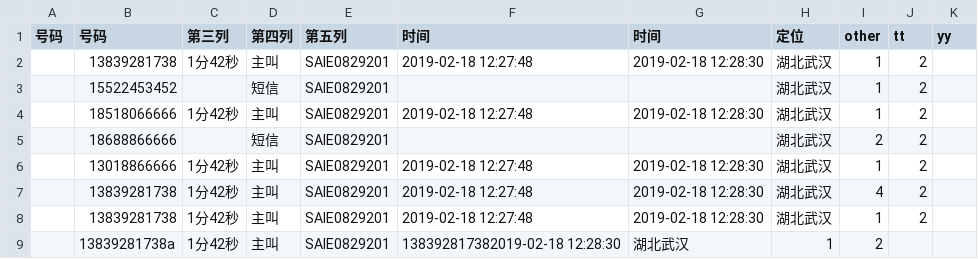
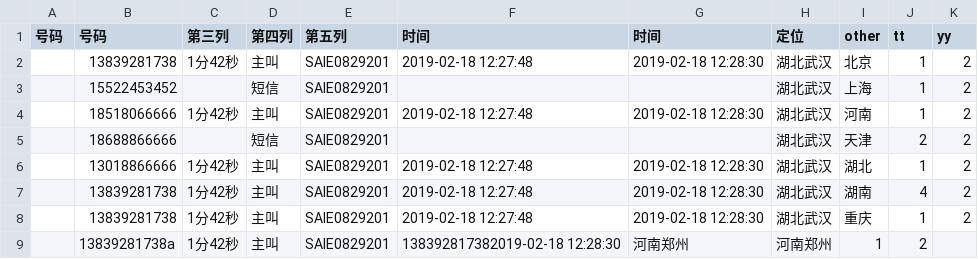
Before and after one commit to learnerzhang/csv2graph, a CSV file: 13018866666的话单.csv, drawn as a sheet.

```diff
--- a/13018866666的话单.csv
+++ b/13018866666的话单.csv
@@ -1,9 +1,9 @@
 号码,号码,第三列,第四列,第五列,时间,时间,定位,other,tt,yy
-,13839281738,1分42秒,主叫,SAIE0829201,2019-02-18 12:27:48,2019-02-18 12:28:30,湖北武汉,1,2
-,15522453452,,短信,SAIE0829201,,,湖北武汉,1,2
-,18518066666,1分42秒,主叫,SAIE0829201,2019-02-18 12:27:48,2019-02-18 12:28:30,湖北武汉,1,2
-,18688866666,,短信,SAIE0829201,,,湖北武汉,2,2
-,13018866666,1分42秒,主叫,SAIE0829201,2019-02-18 12:27:48,2019-02-18 12:28:30,湖北武汉,1,2
-,13839281738,1分42秒,主叫,SAIE0829201,2019-02-18 12:27:48,2019-02-18 12:28:30,湖北武汉,4,2
-,13839281738,1分42秒,主叫,SAIE0829201,2019-02-18 12:27:48,2019-02-18 12:28:30,湖北武汉,1,2
-,13839281738a,1分42秒,主叫,SAIE0829201,138392817382019-02-18 12:28:30,湖北武汉,1,2
+,13839281738,1分42秒,主叫,SAIE0829201,2019-02-18 12:27:48,2019-02-18 12:28:30,湖北武汉,北京,1,2
+,15522453452,,短信,SAIE0829201,,,湖北武汉,上海,1,2
+,18518066666,1分42秒,主叫,SAIE0829201,2019-02-18 12:27:48,2019-02-18 12:28:30,湖北武汉,河南,1,2
+,18688866666,,短信,SAIE0829201,,,湖北武汉,天津,2,2
+,13018866666,1分42秒,主叫,SAIE0829201,2019-02-18 12:27:48,2019-02-18 12:28:30,湖北武汉,湖北,1,2
+,13839281738,1分42秒,主叫,SAIE0829201,2019-02-18 12:27:48,2019-02-18 12:28:30,湖北武汉,湖南,4,2
+,13839281738,1分42秒,主叫,SAIE0829201,2019-02-18 12:27:48,2019-02-18 12:28:30,湖北武汉,重庆,1,2
+,13839281738a,1分42秒,主叫,SAIE0829201,138392817382019-02-18 12:28:30,河南郑州,河南郑州,1,2
```
Also changed, not shown: 2 other files.
